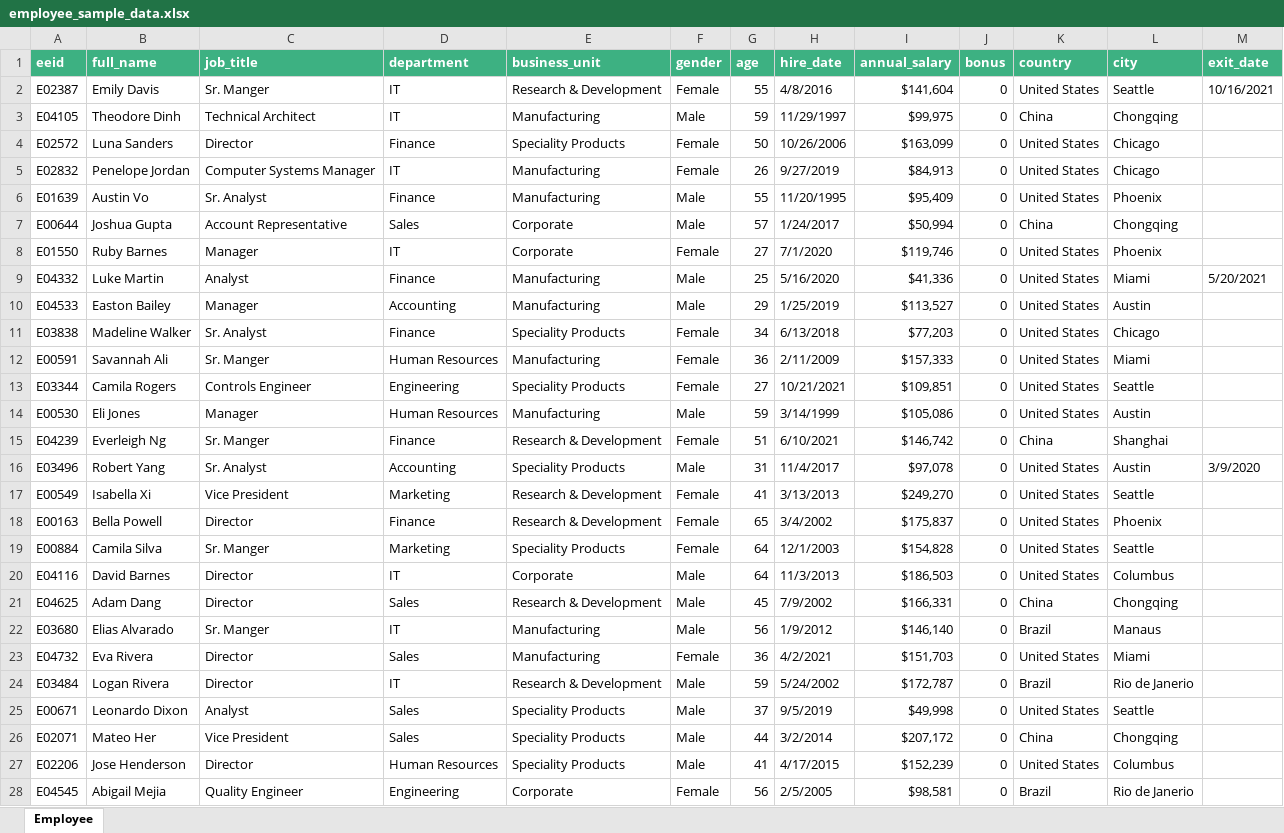
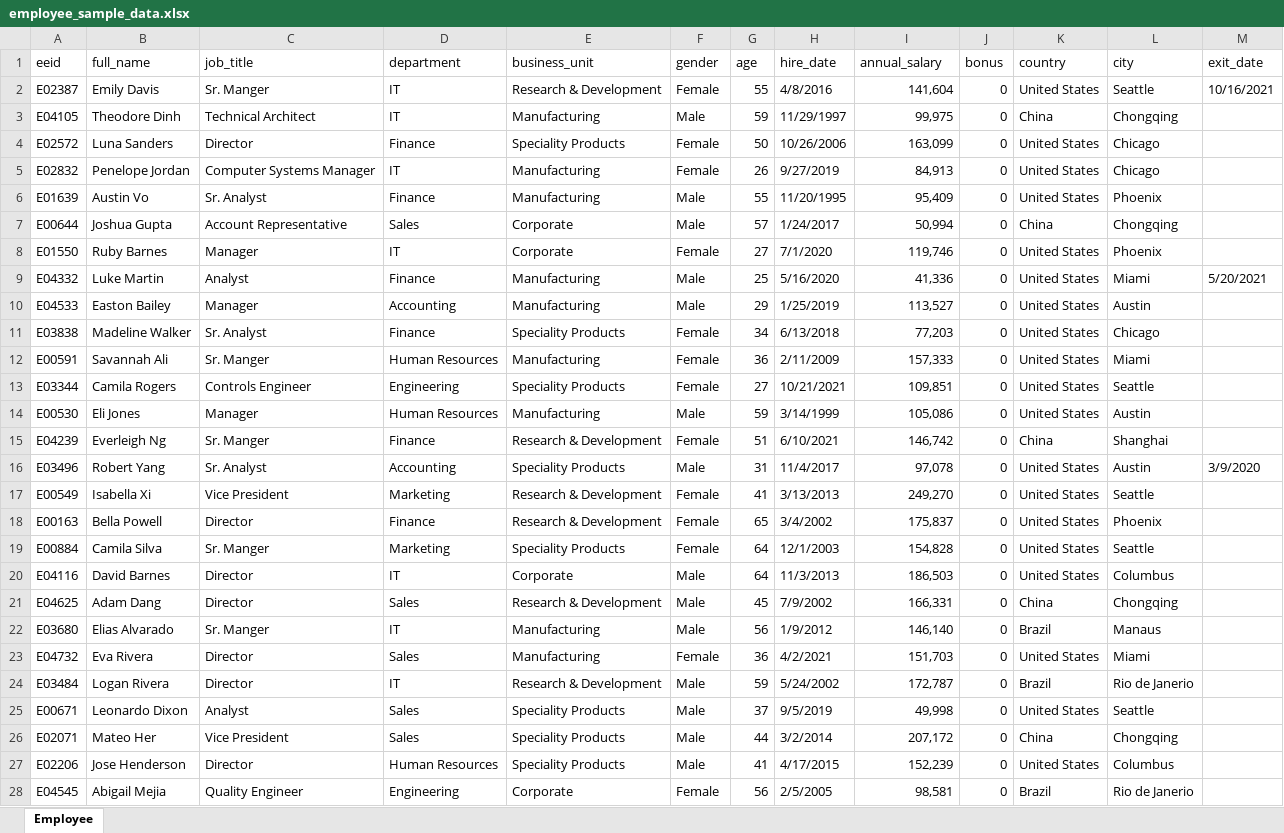
Before and after one commit to bhftbootcamp/OpenXL.jl, an Excel workbook: assets/employee_sample_data.xlsx, sheet Employee, drawn as a sheet; only a part is shown; values as stored, in another font and other column widths than the file's, no borders; table styles not drawn; the diff covers the shown part only; the diff names each change by its address in the sheet, - before the commit and + after, or states it on an @@ line.

```diff
--- a/assets/employee_sample_data.xlsx (sheet Employee)
+++ b/assets/employee_sample_data.xlsx (sheet Employee)
@@ A1:M1 fill: #3DB182 → none, bold: on → off, text colour: #FFFFFF → black @@
-I2 (annual_salary): $141,604
+I2 (annual_salary): 141,604
-I3 (annual_salary): $99,975
+I3 (annual_salary): 99,975
-I4 (annual_salary): $163,099
+I4 (annual_salary): 163,099
-I5 (annual_salary): $84,913
+I5 (annual_salary): 84,913
-I6 (annual_salary): $95,409
+I6 (annual_salary): 95,409
-I7 (annual_salary): $50,994
+I7 (annual_salary): 50,994
-I8 (annual_salary): $119,746
+I8 (annual_salary): 119,746
-I9 (annual_salary): $41,336
+I9 (annual_salary): 41,336
-I10 (annual_salary): $113,527
+I10 (annual_salary): 113,527
-I11 (annual_salary): $77,203
+I11 (annual_salary): 77,203
-I12 (annual_salary): $157,333
+I12 (annual_salary): 157,333
-I13 (annual_salary): $109,851
+I13 (annual_salary): 109,851
-I14 (annual_salary): $105,086
+I14 (annual_salary): 105,086
-I15 (annual_salary): $146,742
+I15 (annual_salary): 146,742
-I16 (annual_salary): $97,078
+I16 (annual_salary): 97,078
-I17 (annual_salary): $249,270
+I17 (annual_salary): 249,270
-I18 (annual_salary): $175,837
+I18 (annual_salary): 175,837
-I19 (annual_salary): $154,828
+I19 (annual_salary): 154,828
-I20 (annual_salary): $186,503
+I20 (annual_salary): 186,503
-I21 (annual_salary): $166,331
+I21 (annual_salary): 166,331
-I22 (annual_salary): $146,140
+I22 (annual_salary): 146,140
-I23 (annual_salary): $151,703
+I23 (annual_salary): 151,703
-I24 (annual_salary): $172,787
+I24 (annual_salary): 172,787
-I25 (annual_salary): $49,998
+I25 (annual_salary): 49,998
-I26 (annual_salary): $207,172
+I26 (annual_salary): 207,172
-I27 (annual_salary): $152,239
+I27 (annual_salary): 152,239
-I28 (annual_salary): $98,581
+I28 (annual_salary): 98,581
```
Also changed, not shown: 973 edited cells elsewhere in this sheet, assets/stock_sample_data.xlsx, assets/ticker24h_sample_data.xlsx, 20 other files.
